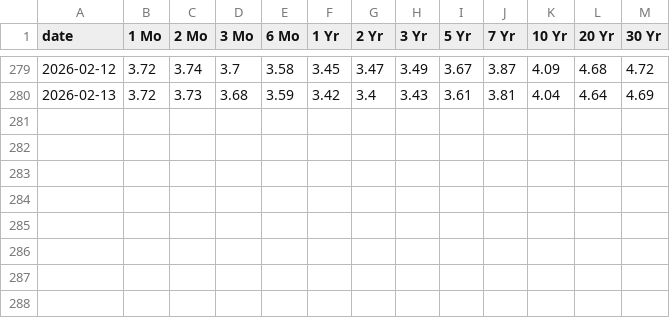
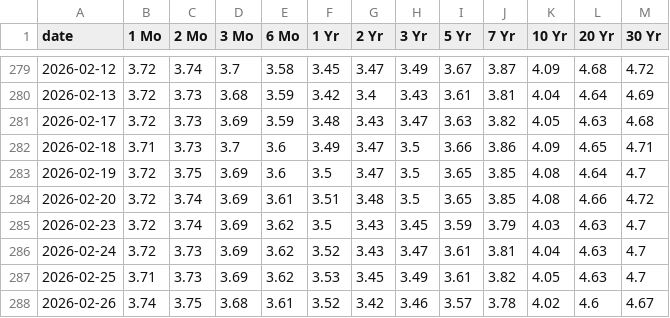
Before and after one commit to anthonyfhl/r_monitor, a CSV file: data/treasury_yields.csv, drawn as a sheet; only a part is shown, gaps mark what is left out; the diff names each change by its address in the sheet, - before the commit and + after, or states it on an @@ line.

```diff
--- a/data/treasury_yields.csv
+++ b/data/treasury_yields.csv
+row 281: 2026-02-17 | 3.72 | 3.73 | 3.69 | 3.59 | 3.48 | 3.43 | 3.47 | 3.63 | 3.82 | 4.05 | 4.63 | 4.68
+row 282: 2026-02-18 | 3.71 | 3.73 | 3.7 | 3.6 | 3.49 | 3.47 | 3.5 | 3.66 | 3.86 | 4.09 | 4.65 | 4.71
+row 283: 2026-02-19 | 3.72 | 3.75 | 3.69 | 3.6 | 3.5 | 3.47 | 3.5 | 3.65 | 3.85 | 4.08 | 4.64 | 4.7
+row 284: 2026-02-20 | 3.72 | 3.74 | 3.69 | 3.61 | 3.51 | 3.48 | 3.5 | 3.65 | 3.85 | 4.08 | 4.66 | 4.72
+row 285: 2026-02-23 | 3.72 | 3.74 | 3.69 | 3.62 | 3.5 | 3.43 | 3.45 | 3.59 | 3.79 | 4.03 | 4.63 | 4.7
+row 286: 2026-02-24 | 3.72 | 3.73 | 3.69 | 3.62 | 3.52 | 3.43 | 3.47 | 3.61 | 3.81 | 4.04 | 4.63 | 4.7
+row 287: 2026-02-25 | 3.71 | 3.73 | 3.69 | 3.62 | 3.53 | 3.45 | 3.49 | 3.61 | 3.82 | 4.05 | 4.63 | 4.7
+row 288: 2026-02-26 | 3.74 | 3.75 | 3.68 | 3.61 | 3.52 | 3.42 | 3.46 | 3.57 | 3.78 | 4.02 | 4.6 | 4.67
```
Also changed, not shown: data/fed_rates.csv, data/hibor_daily.csv, 7 other files.
